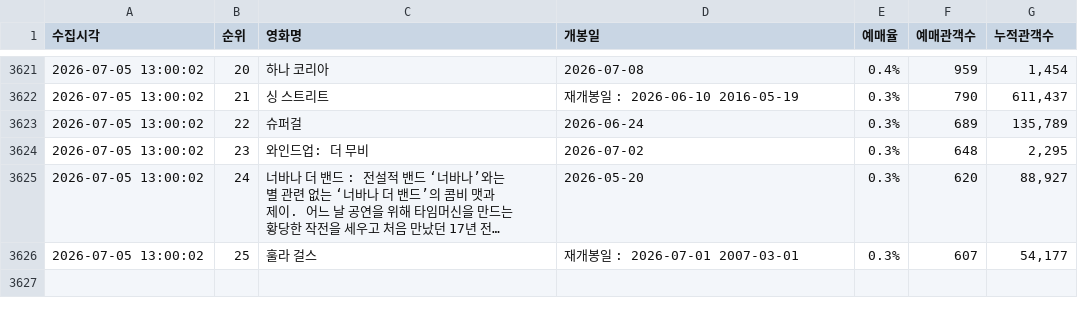
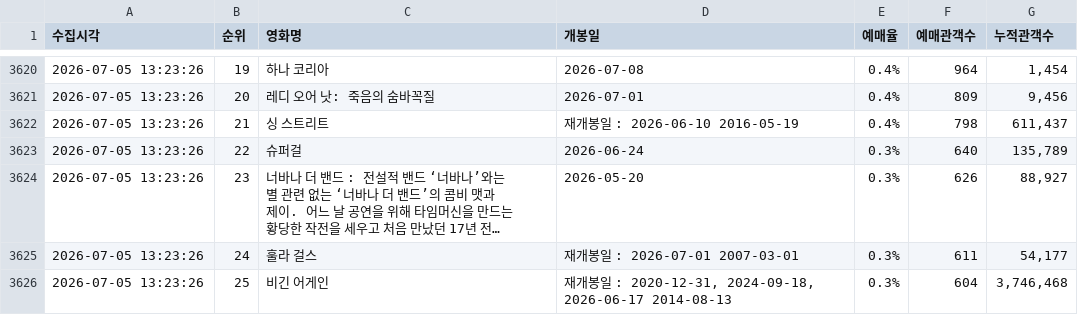
Before and after one commit to jaywhyyang/greenland2, a CSV file: competitors_hourly.csv, drawn as a sheet; only a part is shown, gaps mark what is left out; long unchanged cells end in …; removed rows and columns are numbered as before the commit, all else as after; the diff covers the shown part only; the diff names each change by its address in the sheet, - before the commit and + after, or states it on an @@ line.

```diff
--- a/competitors_hourly.csv
+++ b/competitors_hourly.csv
-A3620 (수집시각): 2026-07-05 13:00:02
+A3620 (수집시각): 2026-07-05 13:23:26
-B3620 (순위): 20
+B3620 (순위): 19
-F3620 (예매관객수): 959
+F3620 (예매관객수): 964
+row 3621: 2026-07-05 13:23:26 | 20 | 레디 오어 낫: 죽음의 숨바꼭질 | 2026-07-01 | 0.4% | 809 | 9,456
-A3622:A3623 (수집시각): 2026-07-05 13:00:02
+A3622:A3623 (수집시각): 2026-07-05 13:23:26
-E3622 (예매율): 0.3%
+E3622 (예매율): 0.4%
-F3622 (예매관객수): 790
+F3622 (예매관객수): 798
-F3623 (예매관객수): 689
+F3623 (예매관객수): 640
-row 3624: 2026-07-05 13:00:02 | 23 | 와인드업: 더 무비 | 2026-07-02 | 0.3% | 648 | 2,295
-A3624:A3625 (수집시각): 2026-07-05 13:00:02
+A3624:A3625 (수집시각): 2026-07-05 13:23:26
-B3624 (순위): 24
+B3624 (순위): 23
-F3624 (예매관객수): 620
+F3624 (예매관객수): 626
-B3625 (순위): 25
+B3625 (순위): 24
-F3625 (예매관객수): 607
+F3625 (예매관객수): 611
+row 3626: 2026-07-05 13:23:26 | 25 | 비긴 어게인 | 재개봉일 : 2020-12-31, 2024-09-18, 2026-06-17 2014-08-13 | 0.3% | 604 | 3,746,468
```
Also changed, not shown: 2 added rows, 3 removed rows and 40 edited cells elsewhere in this file, greenland2_hourly.csv, 2 other files.
